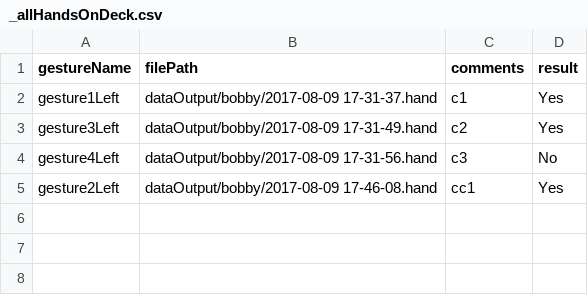
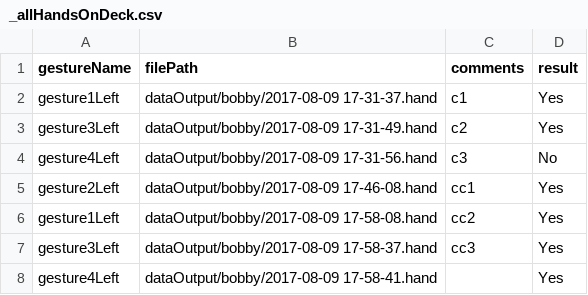
Before and after one commit to ggurht45/StudentProject, a CSV file: dataOutput/bobby/_allHandsOnDeck.csv, drawn as a sheet; the diff names each change by its address in the sheet, - before the commit and + after, or states it on an @@ line.

```diff
--- a/dataOutput/bobby/_allHandsOnDeck.csv
+++ b/dataOutput/bobby/_allHandsOnDeck.csv
+row 6: gesture1Left | dataOutput/bobby/2017-08-09 17-58-08.hand | cc2 | Yes
+row 7: gesture3Left | dataOutput/bobby/2017-08-09 17-58-37.hand | cc3 | Yes
+row 8: gesture4Left | dataOutput/bobby/2017-08-09 17-58-41.hand |  | Yes
```
Also changed, not shown: 9 other files.
